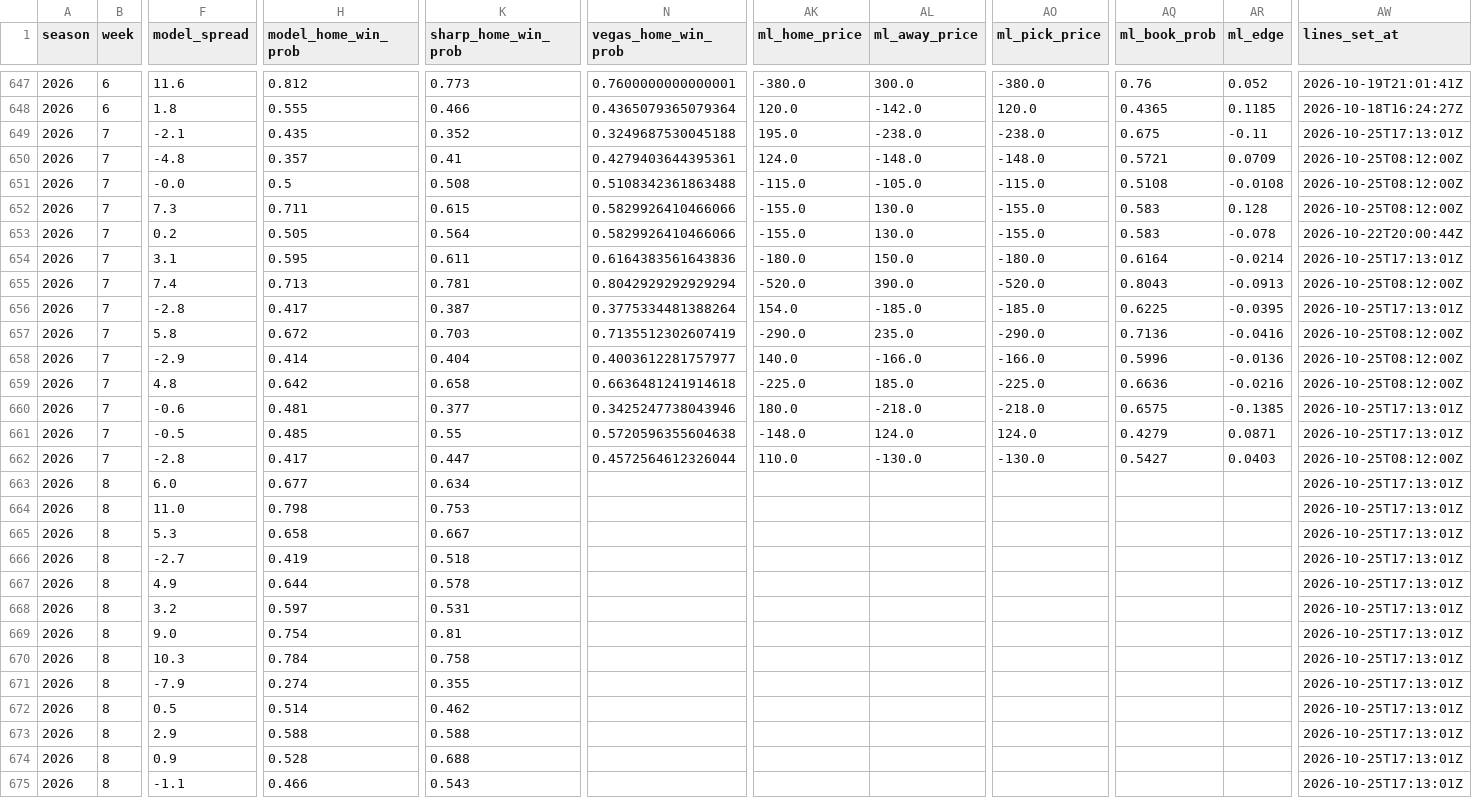
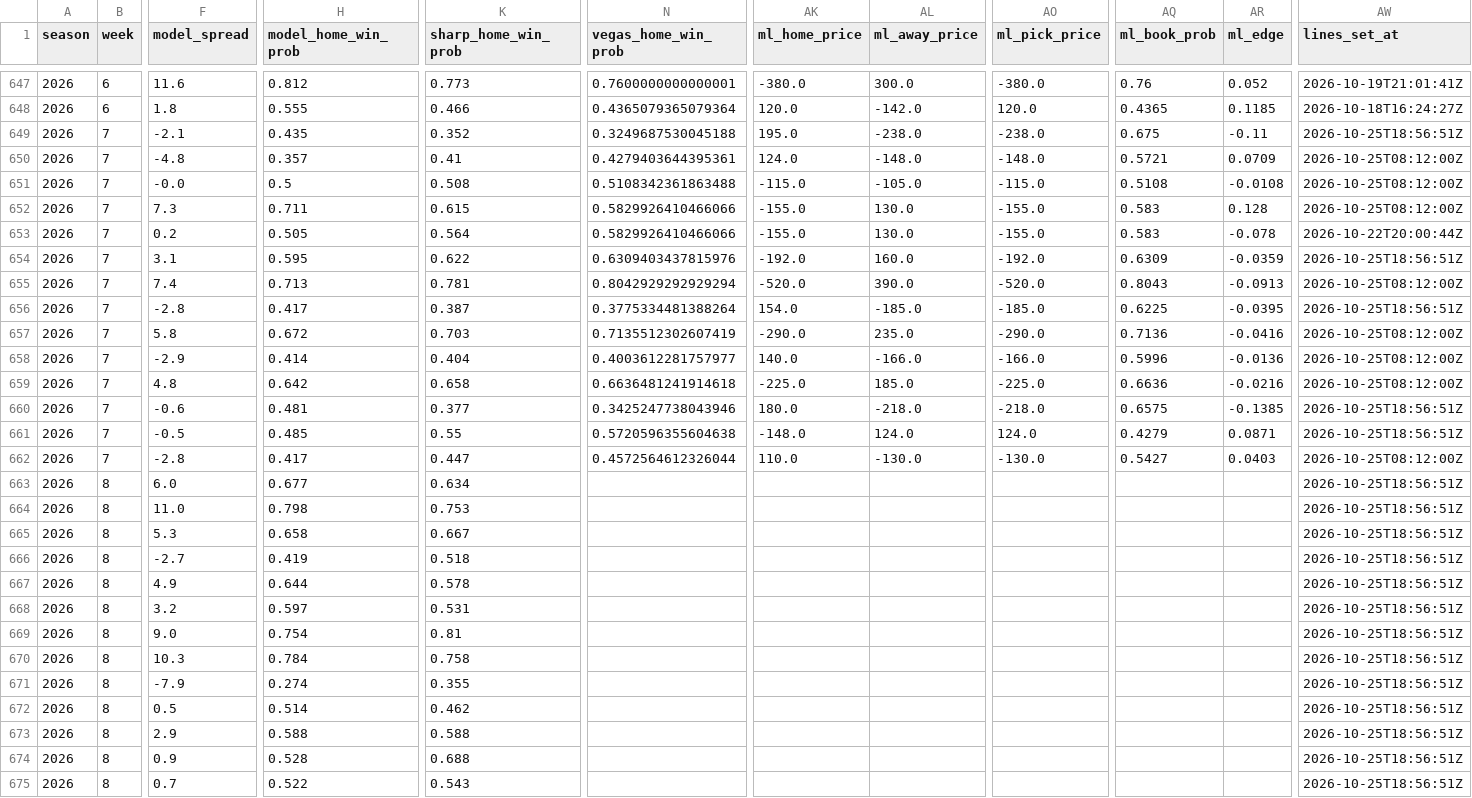
Before and after one commit to ant56-arch/ant56-arch.github.io, a CSV file: nfl-cfb/data/tracking/predictions_log.csv, drawn as a sheet; only a part is shown, gaps mark what is left out; the diff covers the shown part only; the diff names each change by its address in the sheet, - before the commit and + after, or states it on an @@ line.

```diff
--- a/nfl-cfb/data/tracking/predictions_log.csv
+++ b/nfl-cfb/data/tracking/predictions_log.csv
-AW649 (lines_set_at): 2026-10-25T17:13:01Z
+AW649 (lines_set_at): 2026-10-25T18:56:51Z
-K654 (sharp_home_win_prob): 0.611
+K654 (sharp_home_win_prob): 0.622
-N654 (vegas_home_win_prob): 0.6164383561643836
+N654 (vegas_home_win_prob): 0.6309403437815976
-AK654 (ml_home_price): -180.0
+AK654 (ml_home_price): -192.0
-AL654 (ml_away_price): 150.0
+AL654 (ml_away_price): 160.0
-AO654 (ml_pick_price): -180.0
+AO654 (ml_pick_price): -192.0
-AQ654 (ml_book_prob): 0.6164
+AQ654 (ml_book_prob): 0.6309
-AR654 (ml_edge): -0.0214
+AR654 (ml_edge): -0.0359
-AW654 (lines_set_at): 2026-10-25T17:13:01Z
+AW654 (lines_set_at): 2026-10-25T18:56:51Z
-AW656 (lines_set_at): 2026-10-25T17:13:01Z
+AW656 (lines_set_at): 2026-10-25T18:56:51Z
-AW660:AW661 (lines_set_at): 2026-10-25T17:13:01Z
+AW660:AW661 (lines_set_at): 2026-10-25T18:56:51Z
-AW663:AW675 (lines_set_at): 2026-10-25T17:13:01Z
+AW663:AW675 (lines_set_at): 2026-10-25T18:56:51Z
-F675 (model_spread): -1.1
+F675 (model_spread): 0.7
-H675 (model_home_win_prob): 0.466
+H675 (model_home_win_prob): 0.522
```
Also changed, not shown: 152 edited cells elsewhere in this file, nfl-cfb/data/tracking/cfb_predictions_log.csv, nfl-cfb/data/tracking/cfb_ratings_log.csv, 3 other files.
